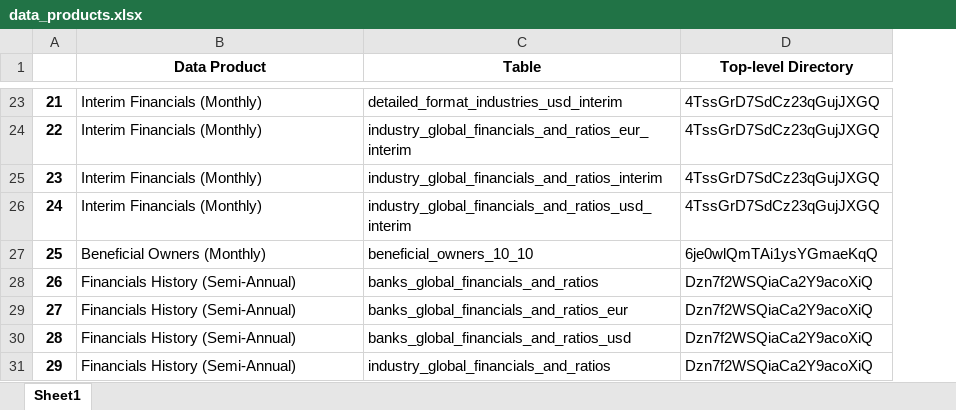
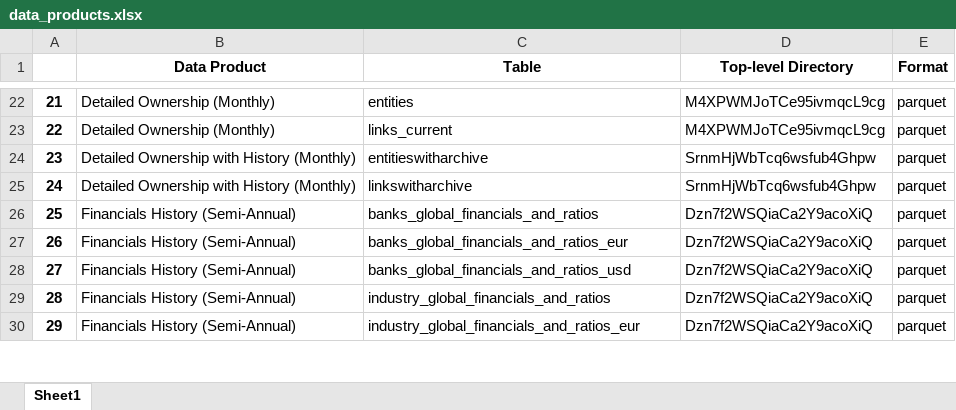
Before and after one commit to CBS-HPC/mkdocs, an Excel workbook: site/moody-s_datahub/moodys_datahub/data/data_products.xlsx, sheet Sheet1, drawn as a sheet; only a part is shown, gaps mark what is left out; values as stored, in another font and other column widths than the file's, no borders; addresses are those after the commit; the diff covers the shown part only; the diff names each change by its address in the sheet, - before the commit and + after, or states it on an @@ line.

```diff
--- a/site/moody-s_datahub/moodys_datahub/data/data_products.xlsx (sheet Sheet1)
+++ b/site/moody-s_datahub/moodys_datahub/data/data_products.xlsx (sheet Sheet1)
+column E (Format), rows 22-30: all parquet
-B22:B23 (Data Product): Interim Financials (Monthly)
+B22:B23 (Data Product): Detailed Ownership (Monthly)
-C22 (Table): detailed_format_industries_usd_interim
+C22 (Table): entities
-D22:D23 (Top-level Directory): 4TssGrD7SdCz23qGujJXGQ
+D22:D23 (Top-level Directory): M4XPWMJoTCe95ivmqcL9cg
-C23 (Table): industry_global_financials_and_ratios_eur_interim
+C23 (Table): links_current
-B24:B25 (Data Product): Interim Financials (Monthly)
+B24:B25 (Data Product): Detailed Ownership with History (Monthly)
-C24 (Table): industry_global_financials_and_ratios_interim
+C24 (Table): entitieswitharchive
-D24:D25 (Top-level Directory): 4TssGrD7SdCz23qGujJXGQ
+D24:D25 (Top-level Directory): SrnmHjWbTcq6wsfub4Ghpw
-C25 (Table): industry_global_financials_and_ratios_usd_interim
+C25 (Table): linkswitharchive
-B26 (Data Product): Beneficial Owners (Monthly)
+B26 (Data Product): Financials History (Semi-Annual)
-C26 (Table): beneficial_owners_10_10
+C26 (Table): banks_global_financials_and_ratios
-D26 (Top-level Directory): 6je0wlQmTAi1ysYGmaeKqQ
+D26 (Top-level Directory): Dzn7f2WSQiaCa2Y9acoXiQ
-C27 (Table): banks_global_financials_and_ratios
+C27 (Table): banks_global_financials_and_ratios_eur
-C28 (Table): banks_global_financials_and_ratios_eur
+C28 (Table): banks_global_financials_and_ratios_usd
-C29 (Table): banks_global_financials_and_ratios_usd
+C29 (Table): industry_global_financials_and_ratios
-C30 (Table): industry_global_financials_and_ratios
+C30 (Table): industry_global_financials_and_ratios_eur
```
Also changed, not shown: other rows of this sheet, site/moody-s_datahub/moodys_datahub/data/data_dict.xlsx, 14 other files.
